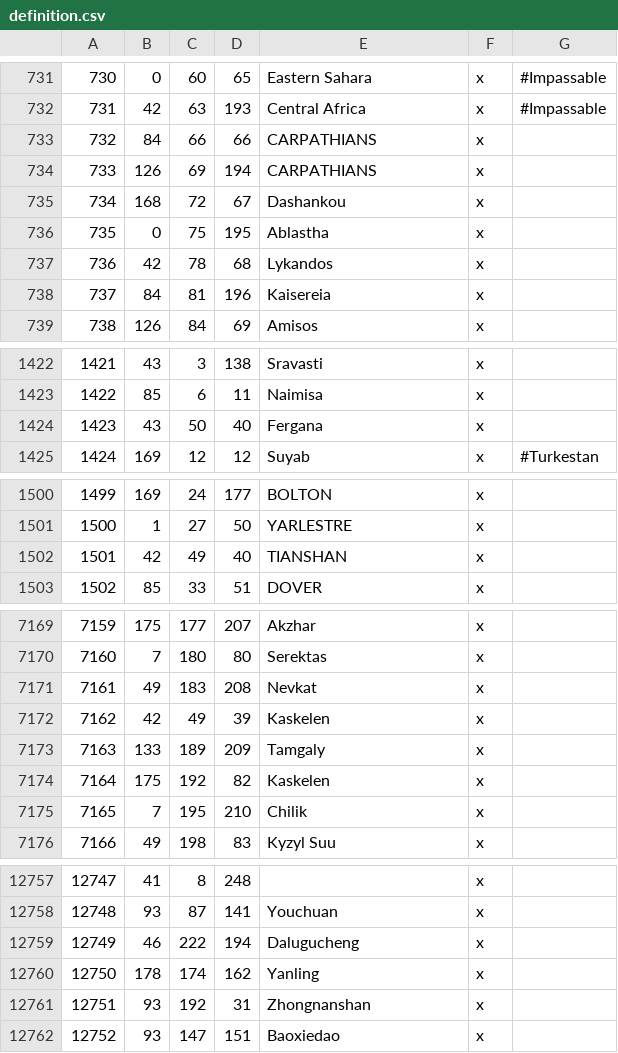
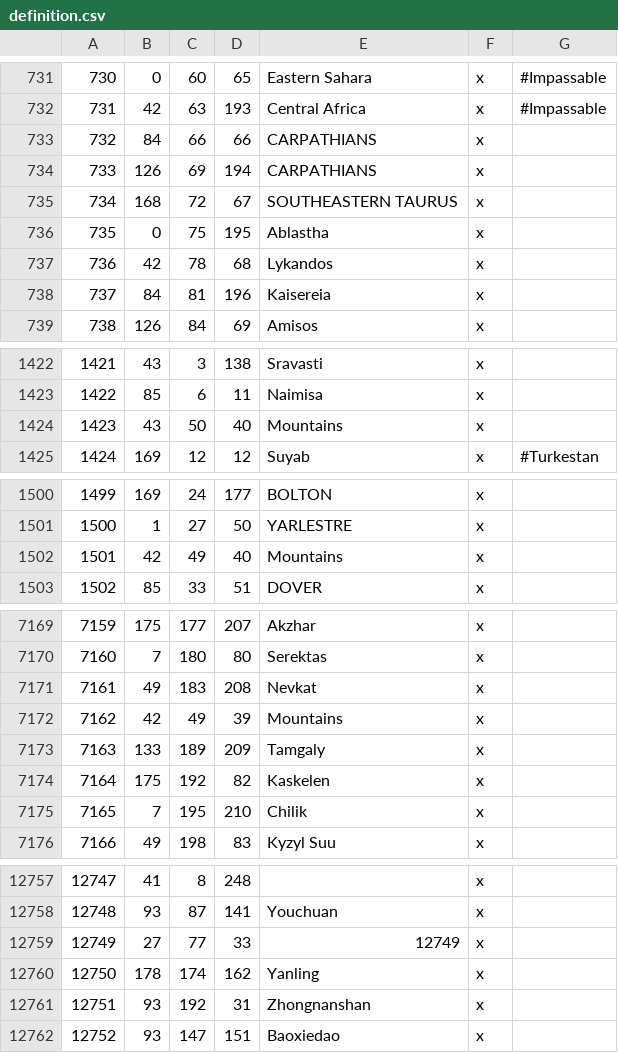
Before and after one commit to Rajas-of-Indochina/mod, a CSV file: indochina/map_data/definition.csv, drawn as a sheet; only a part is shown, gaps mark what is left out; the diff covers the shown part only.

```diff
--- a/indochina/map_data/definition.csv
+++ b/indochina/map_data/definition.csv
@@ -734,3 +734,3 @@
 733;126;69;194;CARPATHIANS;x;
-734;168;72;67;Dashankou;x;
+734;168;72;67;SOUTHEASTERN TAURUS;x;
 735;0;75;195;Ablastha;x;
@@ -1423,3 +1423,3 @@
 1422;85;6;11;Naimisa;x;
-1423;43;50;40;Fergana;x;
+1423;43;50;40;Mountains;x;
 1424;169;12;12;Suyab;x;			#Turkestan
@@ -1501,3 +1501,3 @@
 1500;1;27;50;YARLESTRE;x;
-1501;42;49;40;TIANSHAN;x;
+1501;42;49;40;Mountains;x;
 1502;85;33;51;DOVER;x;
@@ -7171,3 +7171,3 @@
 7161;49;183;208;Nevkat;x;
-7162;42;49;39;Kaskelen;x;
+7162;42;49;39;Mountains;x;
 7163;133;189;209;Tamgaly;x;
@@ -12758,3 +12758,3 @@
 12748;93;87;141;Youchuan;x;
-12749;46;222;194;Dalugucheng;x;
+12749;27;77;33;12749;x;
 12750;178;174;162;Yanling;x;
```
Also changed, not shown: 3 edited cells elsewhere in this file, 2 other files.
